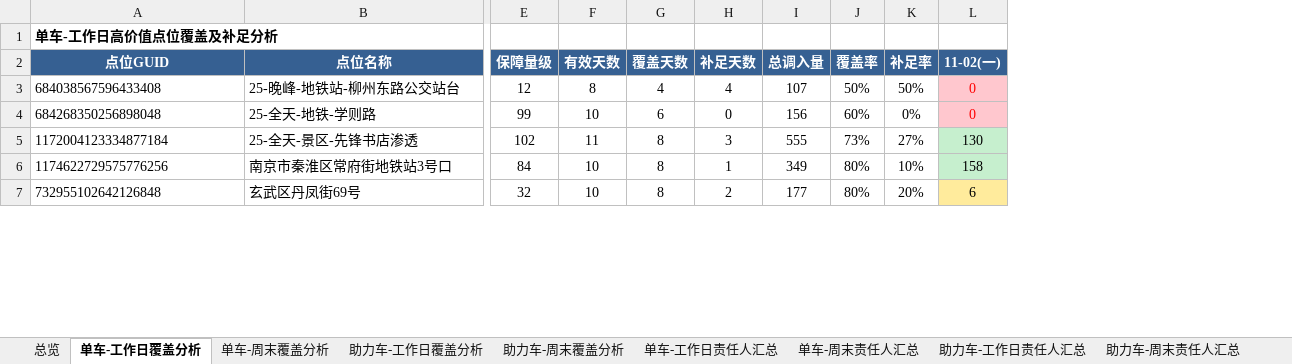
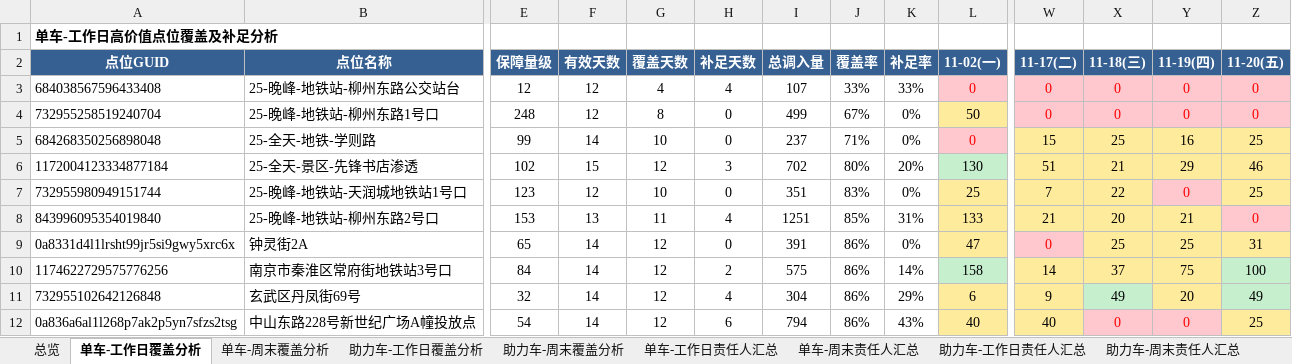
Before and after one commit to Zoey-1214/daily-report, an Excel workbook: coverage.xlsx, sheet 单车-工作日覆盖分析, drawn as a sheet; only a part is shown, gaps mark what is left out; values as stored, in another font and other column widths than the file's, no borders; addresses are those after the commit; rows hold the shown columns only; the diff covers the shown part only; the diff names each change by its address in the sheet, - before the commit and + after, or states it on an @@ line.

```diff
--- a/coverage.xlsx (sheet 单车-工作日覆盖分析)
+++ b/coverage.xlsx (sheet 单车-工作日覆盖分析)
+column W (11-17(二)), row 3: 0; rows 5-6: 15 | 51; rows 10-11: 14 | 9
+column X (11-18(三)), row 3: 0; rows 5-6: 25 | 21; rows 10-11: 37 | 49
+column Y (11-19(四)), row 3: 0; rows 5-6: 16 | 29; rows 10-11: 75 | 20
+column Z (11-20(五)), row 3: 0; rows 5-6: 25 | 46; rows 10-11: 100 | 49
-F3 (有效天数): 8
+F3 (有效天数): 12
-J3 (覆盖率): 50%
+J3 (覆盖率): 33%
-K3 (补足率): 50%
+K3 (补足率): 33%
+row 4: 732955258519240704 | 25-晚峰-地铁站-柳州东路1号口 | 248 | 12 | 8 | 0 | 499 | 67% | 0% | 50 | 0 | 0 | 0 | 0
-F5 (有效天数): 10
+F5 (有效天数): 14
-G5 (覆盖天数): 6
+G5 (覆盖天数): 10
-I5 (总调入量): 156
+I5 (总调入量): 237
-J5 (覆盖率): 60%
+J5 (覆盖率): 71%
-F6 (有效天数): 11
+F6 (有效天数): 15
-G6 (覆盖天数): 8
+G6 (覆盖天数): 12
-I6 (总调入量): 555
+I6 (总调入量): 702
-J6 (覆盖率): 73%
+J6 (覆盖率): 80%
-K6 (补足率): 27%
+K6 (补足率): 20%
+row 7: 732955980949151744 | 25-晚峰-地铁站-天润城地铁站1号口 | 123 | 12 | 10 | 0 | 351 | 83% | 0% | 25 | 7 | 22 | 0 | 25
+row 8: 843996095354019840 | 25-晚峰-地铁站-柳州东路2号口 | 153 | 13 | 11 | 4 | 1251 | 85% | 31% | 133 | 21 | 20 | 21 | 0
+row 9: 0a8331d4l1lrsht99jr5si9gwy5xrc6x | 钟灵街2A | 65 | 14 | 12 | 0 | 391 | 86% | 0% | 47 | 0 | 25 | 25 | 31
-F10:F11 (有效天数): 10
+F10:F11 (有效天数): 14
-G10:G11 (覆盖天数): 8
+G10:G11 (覆盖天数): 12
-H10 (补足天数): 1
+H10 (补足天数): 2
-I10 (总调入量): 349
+I10 (总调入量): 575
-J10:J11 (覆盖率): 80%
+J10:J11 (覆盖率): 86%
-K10 (补足率): 10%
+K10 (补足率): 14%
-H11 (补足天数): 2
+H11 (补足天数): 4
-I11 (总调入量): 177
+I11 (总调入量): 304
-K11 (补足率): 20%
+K11 (补足率): 29%
+row 12: 0a836a6al1l268p7ak2p5yn7sfzs2tsg | 中山东路228号新世纪广场A幢投放点 | 54 | 14 | 12 | 6 | 794 | 86% | 43% | 40 | 40 | 0 | 0 | 25
```
Also changed, not shown: 8 added rows, 13 removed rows and 123 edited cells elsewhere in this sheet, sheet 助力车-工作日覆盖分析, sheet 单车-周末覆盖分析, sheet 助力车-周末覆盖分析, sheet 单车-周末责任人汇总, sheet 单车-工作日责任人汇总, sheet 助力车-工作日责任人汇总, 2 more sheets.
